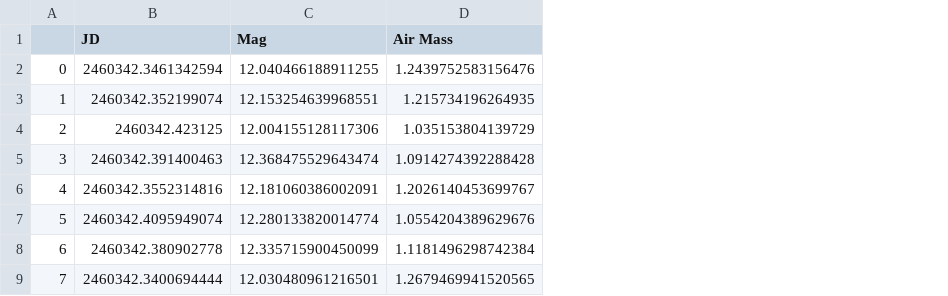
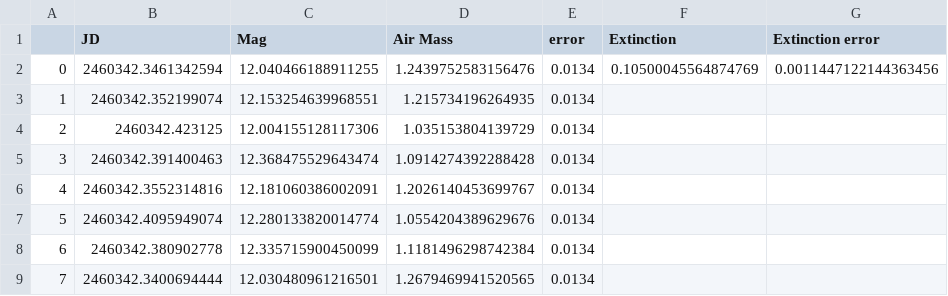
Before and after one commit to lewismcnish/Astronomy, a CSV file: Year_3/airmass/NSVS7293918/R/cal_star_4_R_airmass.csv, drawn as a sheet; only a part is shown; the diff names each change by its address in the sheet, - before the commit and + after, or states it on an @@ line.

Commit message:
saved plots and added extinction into csvs

```diff
--- a/Year_3/airmass/NSVS7293918/R/cal_star_4_R_airmass.csv
+++ b/Year_3/airmass/NSVS7293918/R/cal_star_4_R_airmass.csv
+column E (error), rows 2-9: all 0.0134
+column F (Extinction), row 2: 0.10500045564874769
+column G (Extinction error), row 2: 0.0011447122144363456
```
Also changed, not shown: Year_3/airmass/NSVS7293918/G/cal_star_4_G_airmass.csv, Year_3/airmass/NSVS7293918/R/cal_star_26_R_airmass.csv, 8 other files.
